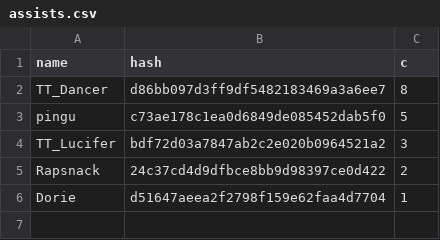
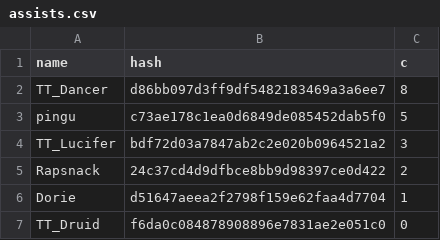
Before and after one commit to catalystblack/catalystblack.github.io, a CSV file: csv/slayer/assists.csv, drawn as a sheet; the diff names each change by its address in the sheet, - before the commit and + after, or states it on an @@ line.

```diff
--- a/csv/slayer/assists.csv
+++ b/csv/slayer/assists.csv
+row 7: TT_Druid | f6da0c084878908896e7831ae2e051c0 | 0
```
Also changed, not shown: csv/data.csv, csv/slayer/kills.csv, 14 other files.
